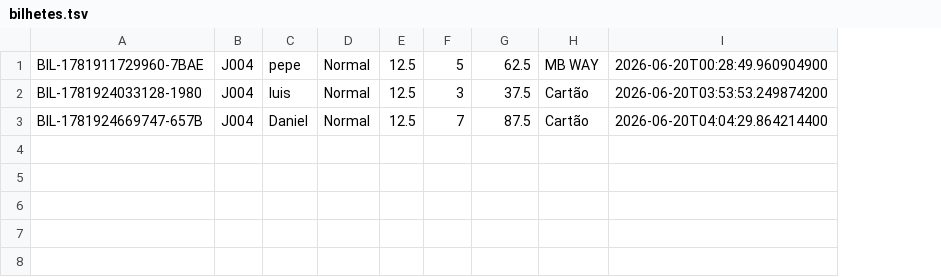
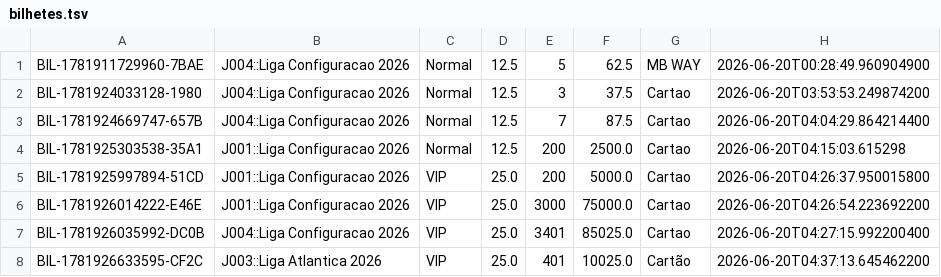
Before and after one commit to Dani-Ex/Projeto-ES_GestaoFutebol, a TSV file: data/bilhetes.tsv, drawn as a sheet; removed rows and columns are numbered as before the commit, all else as after; the diff names each change by its address in the sheet, - before the commit and + after, or states it on an @@ line.

```diff
--- a/data/bilhetes.tsv
+++ b/data/bilhetes.tsv
-column B, rows 1-3: all J004
-column C, rows 1-3: pepe | luis | Daniel
+column B, rows 1-3: all J004::Liga Configuracao 2026
-G2:G3: Cartão
+G2:G3: Cartao
+row 4: BIL-1781925303538-35A1 | J001::Liga Configuracao 2026 | Normal | 12.5 | 200 | 2500.0 | Cartao | 2026-06-20T04:15:03.615298
+row 5: BIL-1781925997894-51CD | J001::Liga Configuracao 2026 | VIP | 25.0 | 200 | 5000.0 | Cartao | 2026-06-20T04:26:37.950015800
+row 6: BIL-1781926014222-E46E | J001::Liga Configuracao 2026 | VIP | 25.0 | 3000 | 75000.0 | Cartao | 2026-06-20T04:26:54.223692200
+row 7: BIL-1781926035992-DC0B | J004::Liga Configuracao 2026 | VIP | 25.0 | 3401 | 85025.0 | Cartao | 2026-06-20T04:27:15.992200400
+row 8: BIL-1781926633595-CF2C | J003::Liga Atlantica 2026 | VIP | 25.0 | 401 | 10025.0 | Cartão | 2026-06-20T04:37:13.645462200
```
Also changed, not shown: data/equipas.tsv, data/eventos_jogo.tsv, 11 other files.
